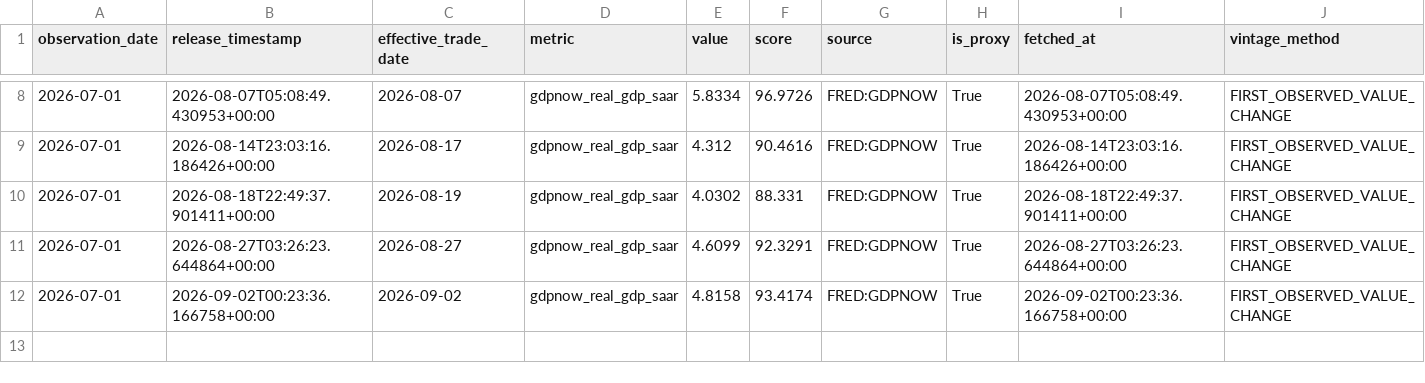
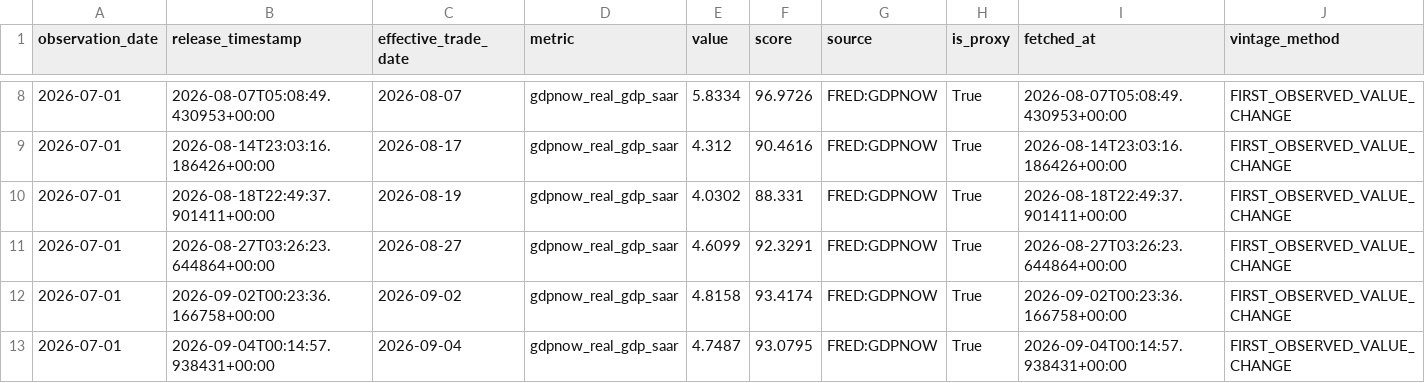
Before and after one commit to oldweng415-dev/investment-os, a CSV file: data/macro_nowcast_pit.csv, drawn as a sheet; only a part is shown, gaps mark what is left out; the diff names each change by its address in the sheet, - before the commit and + after, or states it on an @@ line.

```diff
--- a/data/macro_nowcast_pit.csv
+++ b/data/macro_nowcast_pit.csv
+row 13: 2026-07-01 | 2026-09-04T00:14:57.938431+00:00 | 2026-09-04 | gdpnow_real_gdp_saar | 4.7487 | 93.0795 | FRED:GDPNOW | True | 2026-09-04T00:14:57.938431+00:00 | FIRST_OBSERVED_VALUE_CHANGE
```
Also changed, not shown: data/ai_cycle_pit.csv, data/positioning_pit.csv, 1 other file.
